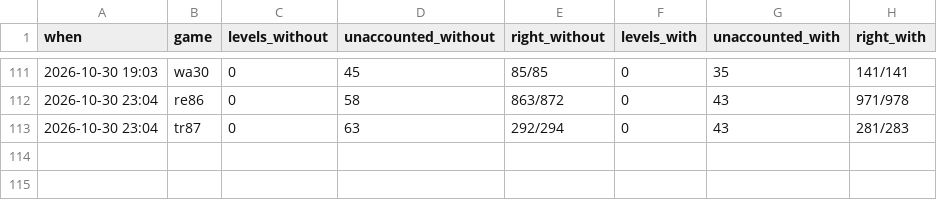
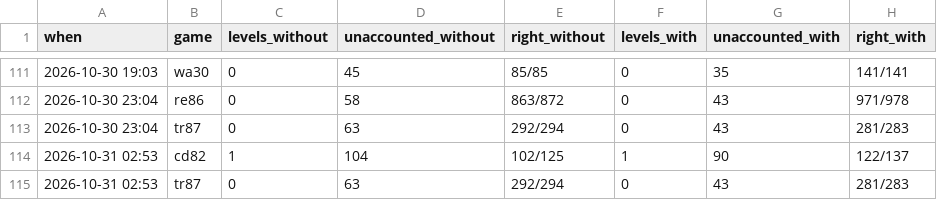
Before and after one commit to pra-ji-moh/ciall, a TSV file: child/practice.tsv, drawn as a sheet; only a part is shown, gaps mark what is left out.

```diff
--- a/child/practice.tsv
+++ b/child/practice.tsv
@@ -113 +113,3 @@ when	game	levels_without	unaccounted_without	right_without	levels_with	unaccount
 2026-10-30 23:04	tr87	0	63	292/294	0	43	281/283
+2026-10-31 02:53	cd82	1	104	102/125	1	90	122/137
+2026-10-31 02:53	tr87	0	63	292/294	0	43	281/283
```
Also changed, not shown: child/archive.tsv, child/goal_kinds.tsv, 19 other files.
